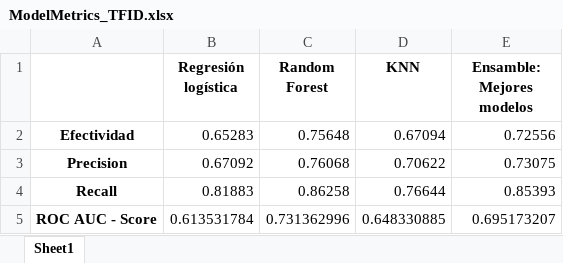
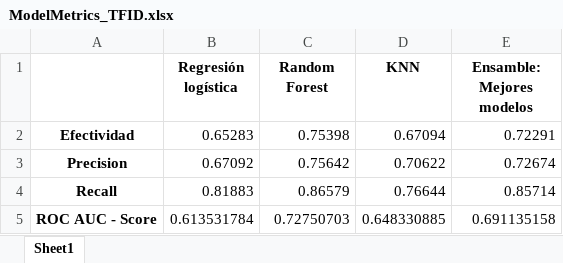
Before and after one commit to jesus-valencia97/Diplomado-en-ciencia-de-datos, an Excel workbook: Proyecto/Modulo 5/M2/ModelMetrics_TFID.xlsx, sheet Sheet1, drawn as a sheet; values as stored, in another font and other column widths than the file's, no borders; the diff names each change by its address in the sheet, - before the commit and + after, or states it on an @@ line.

```diff
--- a/Proyecto/Modulo 5/M2/ModelMetrics_TFID.xlsx (sheet Sheet1)
+++ b/Proyecto/Modulo 5/M2/ModelMetrics_TFID.xlsx (sheet Sheet1)
-C2 (Random Forest): 0.75648
+C2 (Random Forest): 0.75398
-E2 (Ensamble: Mejores modelos): 0.72556
+E2 (Ensamble: Mejores modelos): 0.72291
-C3 (Random Forest): 0.76068
+C3 (Random Forest): 0.75642
-E3 (Ensamble: Mejores modelos): 0.73075
+E3 (Ensamble: Mejores modelos): 0.72674
-C4 (Random Forest): 0.86258
+C4 (Random Forest): 0.86579
-E4 (Ensamble: Mejores modelos): 0.85393
+E4 (Ensamble: Mejores modelos): 0.85714
-C5 (Random Forest): 0.731362996
+C5 (Random Forest): 0.72750703
-E5 (Ensamble: Mejores modelos): 0.695173207
+E5 (Ensamble: Mejores modelos): 0.691135158
```
Also changed, not shown: Proyecto/Modulo 5/M2/ModelMetricsDef_TFID.xlsx, Proyecto/Modulo 5/M2/ModelMetricsDef_d2v.xlsx, 4 other files.
